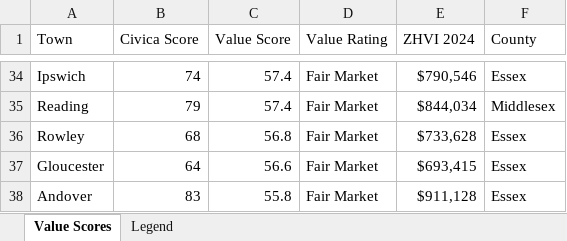
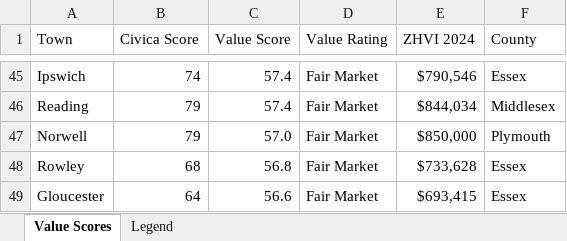
Before and after one commit to bluepenguin1234/civica, an Excel workbook: civica_value_scores.xlsx, sheet Value Scores, drawn as a sheet; only a part is shown, gaps mark what is left out; the shorter side is filled out with more unchanged rows; values as stored, in another font and other column widths than the file's, no cell formats; the diff covers the shown part only; the diff names each change by its address in the sheet, - before the commit and + after, or states it on an @@ line.

```diff
--- a/civica_value_scores.xlsx (sheet Value Scores)
+++ b/civica_value_scores.xlsx (sheet Value Scores)
+row 47: Norwell | 79 | 57.0 | Fair Market | $850,000 | Plymouth
```
Also changed, not shown: 19 added rows and 14 edited cells elsewhere in this sheet, cell formats, 1 other file.
